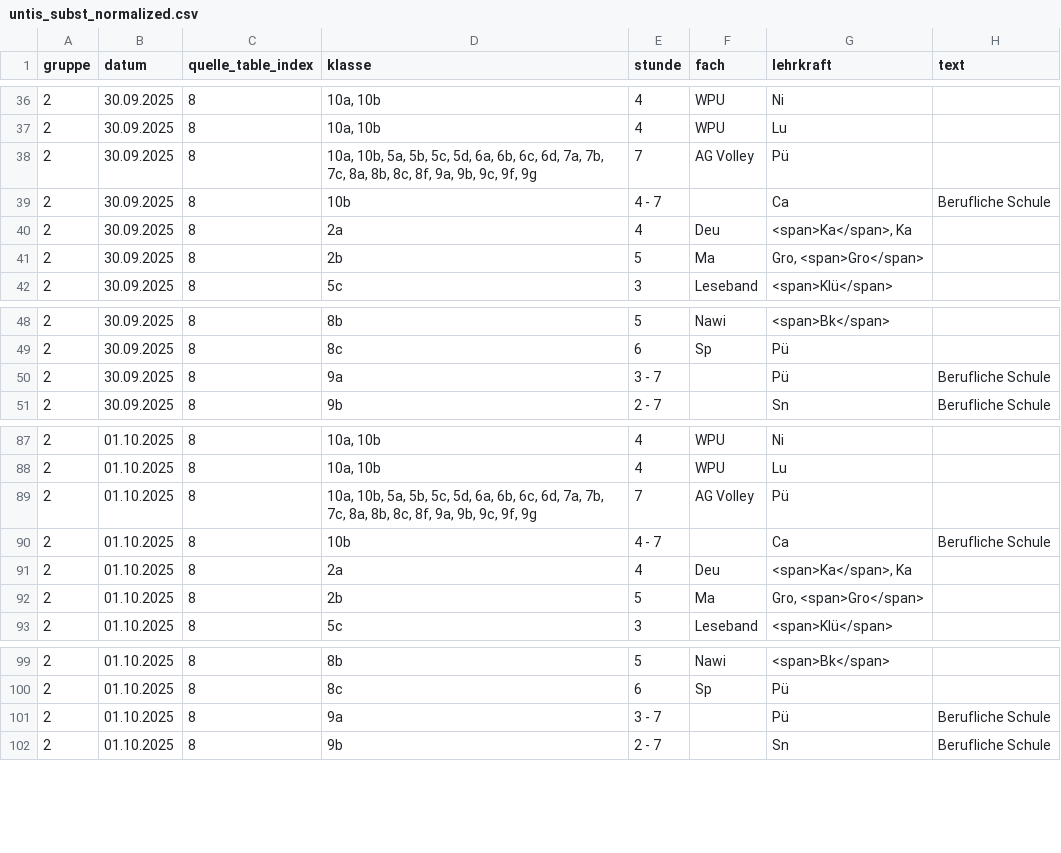
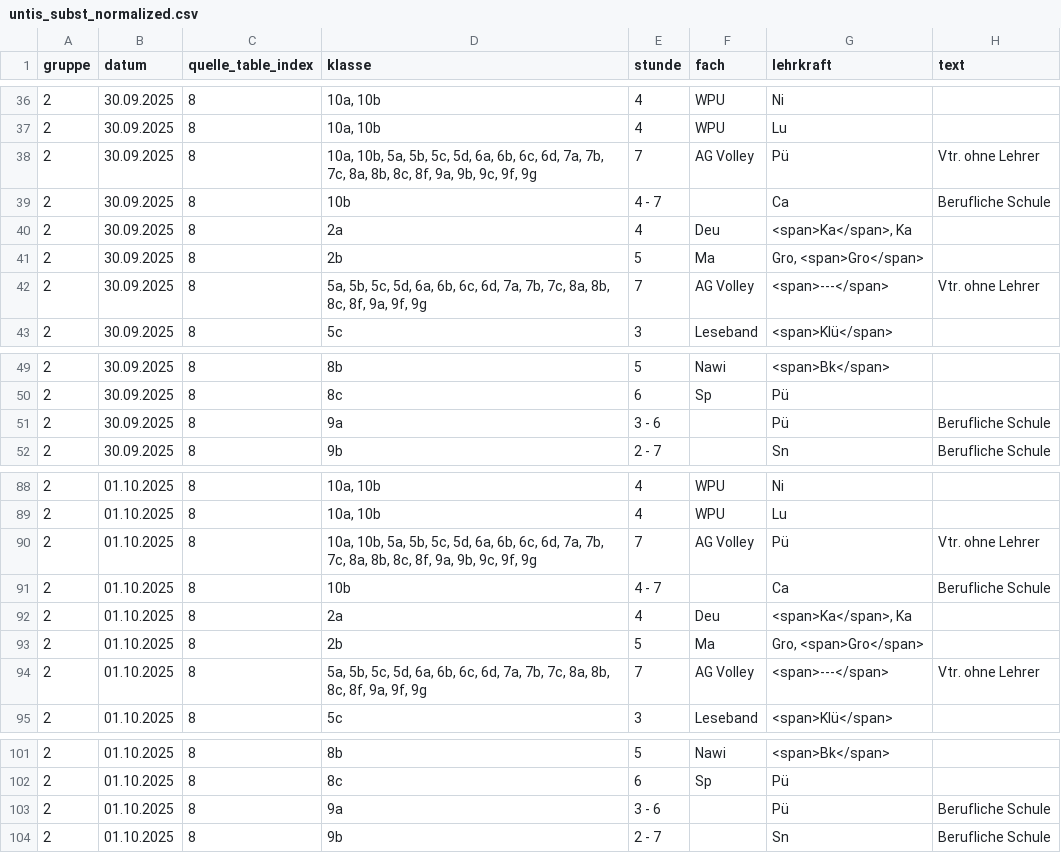
Before and after one commit to iluvatar80/untis-monitor, a CSV file: docs/untis_subst_normalized.csv, drawn as a sheet; only a part is shown, gaps mark what is left out.

```diff
--- a/docs/untis_subst_normalized.csv
+++ b/docs/untis_subst_normalized.csv
@@ -37,3 +37,3 @@
 2,30.09.2025,8,"10a, 10b",4,WPU,Lu,
-2,30.09.2025,8,"10a, 10b, 5a, 5b, 5c, 5d, 6a, 6b, 6c, 6d, 7a, 7b, 7c, 8a, 8b, 8c, 8f, 9a, 9b, 9c, 9f, 9g",7,AG Volley,Pü,
+2,30.09.2025,8,"10a, 10b, 5a, 5b, 5c, 5d, 6a, 6b, 6c, 6d, 7a, 7b, 7c, 8a, 8b, 8c, 8f, 9a, 9b, 9c, 9f, 9g",7,AG Volley,Pü,Vtr. ohne Lehrer
 2,30.09.2025,8,10b,4 - 7,,Ca,Berufliche Schule
@@ -41,2 +41,3 @@
 2,30.09.2025,8,2b,5,Ma,"Gro, <span>Gro</span>",
+2,30.09.2025,8,"5a, 5b, 5c, 5d, 6a, 6b, 6c, 6d, 7a, 7b, 7c, 8a, 8b, 8c, 8f, 9a, 9f, 9g",7,AG Volley,<span>---</span>,Vtr. ohne Lehrer
 2,30.09.2025,8,5c,3,Leseband,<span>Klü</span>,
@@ -49,3 +50,3 @@
 2,30.09.2025,8,8c,6,Sp,Pü,
-2,30.09.2025,8,9a,3 - 7,,Pü,Berufliche Schule
+2,30.09.2025,8,9a,3 - 6,,Pü,Berufliche Schule
 2,30.09.2025,8,9b,2 - 7,,Sn,Berufliche Schule
@@ -88,3 +89,3 @@
 2,01.10.2025,8,"10a, 10b",4,WPU,Lu,
-2,01.10.2025,8,"10a, 10b, 5a, 5b, 5c, 5d, 6a, 6b, 6c, 6d, 7a, 7b, 7c, 8a, 8b, 8c, 8f, 9a, 9b, 9c, 9f, 9g",7,AG Volley,Pü,
+2,01.10.2025,8,"10a, 10b, 5a, 5b, 5c, 5d, 6a, 6b, 6c, 6d, 7a, 7b, 7c, 8a, 8b, 8c, 8f, 9a, 9b, 9c, 9f, 9g",7,AG Volley,Pü,Vtr. ohne Lehrer
 2,01.10.2025,8,10b,4 - 7,,Ca,Berufliche Schule
@@ -92,2 +93,3 @@
 2,01.10.2025,8,2b,5,Ma,"Gro, <span>Gro</span>",
+2,01.10.2025,8,"5a, 5b, 5c, 5d, 6a, 6b, 6c, 6d, 7a, 7b, 7c, 8a, 8b, 8c, 8f, 9a, 9f, 9g",7,AG Volley,<span>---</span>,Vtr. ohne Lehrer
 2,01.10.2025,8,5c,3,Leseband,<span>Klü</span>,
@@ -100,3 +102,3 @@
 2,01.10.2025,8,8c,6,Sp,Pü,
-2,01.10.2025,8,9a,3 - 7,,Pü,Berufliche Schule
+2,01.10.2025,8,9a,3 - 6,,Pü,Berufliche Schule
 2,01.10.2025,8,9b,2 - 7,,Sn,Berufliche Schule
```
Also changed, not shown: 8 other files.
